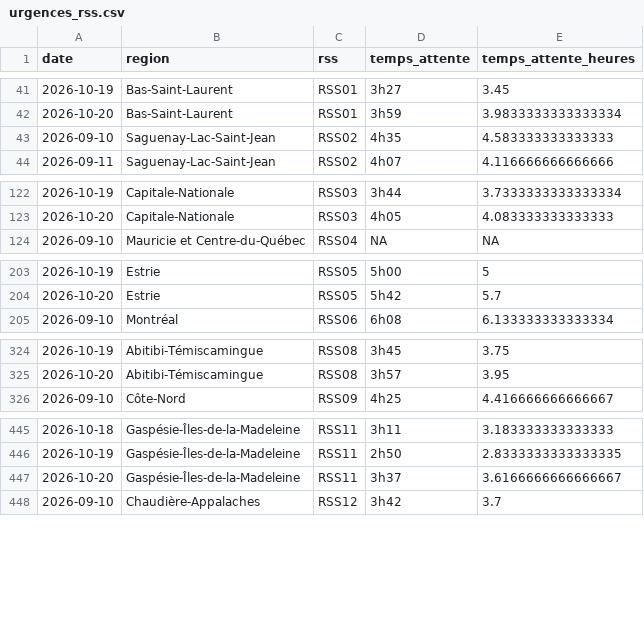
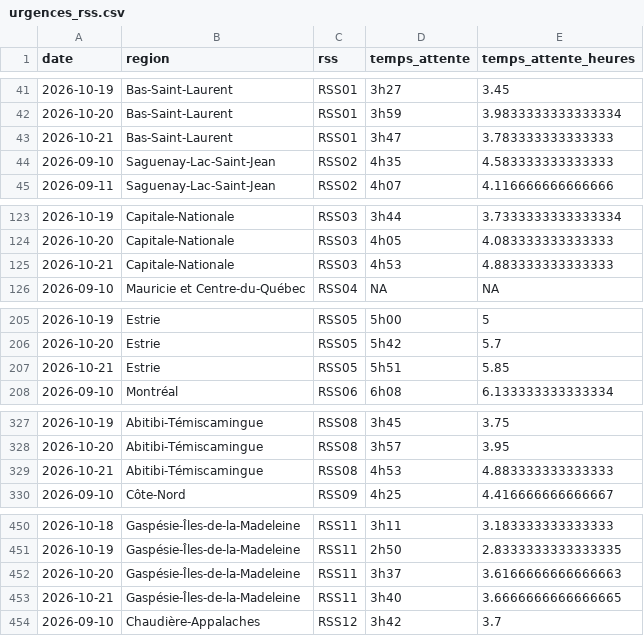
Before and after one commit to ninivecv/Projet-R, a CSV file: data/urgences_rss.csv, drawn as a sheet; only a part is shown, gaps mark what is left out; the diff covers the shown part only.

```diff
--- a/data/urgences_rss.csv
+++ b/data/urgences_rss.csv
@@ -42,2 +42,3 @@ date,region,rss,temps_attente,temps_attente_heures
 2026-10-20,Bas-Saint-Laurent,RSS01,3h59,3.9833333333333334
+2026-10-21,Bas-Saint-Laurent,RSS01,3h47,3.783333333333333
 2026-09-10,Saguenay-Lac-Saint-Jean,RSS02,4h35,4.583333333333333
@@ -123,2 +124,3 @@ date,region,rss,temps_attente,temps_attente_heures
 2026-10-20,Capitale-Nationale,RSS03,4h05,4.083333333333333
+2026-10-21,Capitale-Nationale,RSS03,4h53,4.883333333333333
 2026-09-10,Mauricie et Centre-du-Québec,RSS04,NA,NA
@@ -204,2 +206,3 @@ date,region,rss,temps_attente,temps_attente_heures
 2026-10-20,Estrie,RSS05,5h42,5.7
+2026-10-21,Estrie,RSS05,5h51,5.85
 2026-09-10,Montréal,RSS06,6h08,6.133333333333334
@@ -325,2 +328,3 @@ date,region,rss,temps_attente,temps_attente_heures
 2026-10-20,Abitibi-Témiscamingue,RSS08,3h57,3.95
+2026-10-21,Abitibi-Témiscamingue,RSS08,4h53,4.883333333333333
 2026-09-10,Côte-Nord,RSS09,4h25,4.416666666666667
@@ -446,3 +451,4 @@ date,region,rss,temps_attente,temps_attente_heures
 2026-10-19,Gaspésie-Îles-de-la-Madeleine,RSS11,2h50,2.8333333333333335
-2026-10-20,Gaspésie-Îles-de-la-Madeleine,RSS11,3h37,3.6166666666666667
+2026-10-20,Gaspésie-Îles-de-la-Madeleine,RSS11,3h37,3.6166666666666663
+2026-10-21,Gaspésie-Îles-de-la-Madeleine,RSS11,3h40,3.6666666666666665
 2026-09-10,Chaudière-Appalaches,RSS12,3h42,3.7
```
Also changed, not shown: 2 added rows elsewhere in this file.
